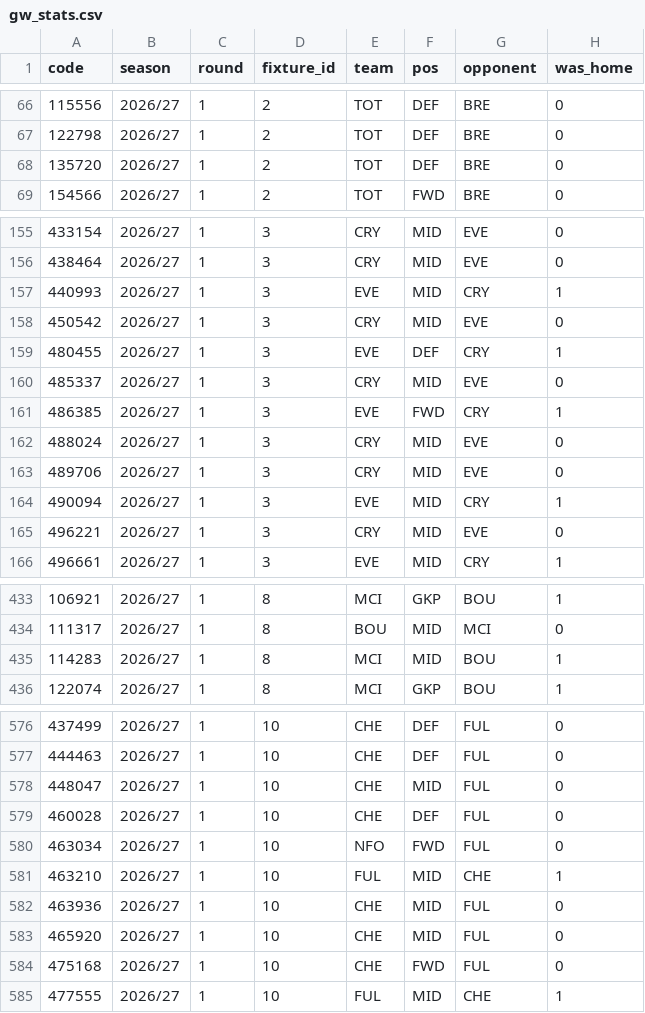
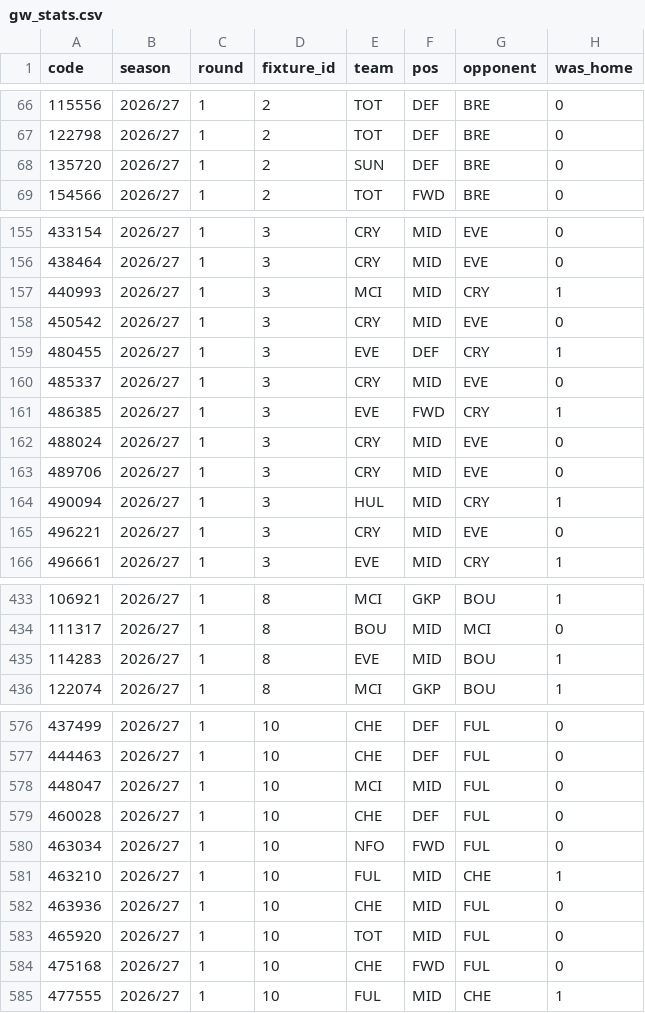
Before and after one commit to teatimedev/fpl-2026, a CSV file: data/gw_stats.csv, drawn as a sheet; only a part is shown, gaps mark what is left out; the diff covers the shown part only; the diff names each change by its address in the sheet, - before the commit and + after, or states it on an @@ line.

```diff
--- a/data/gw_stats.csv
+++ b/data/gw_stats.csv
-E68 (team): TOT
+E68 (team): SUN
-E157 (team): EVE
+E157 (team): MCI
-E164 (team): EVE
+E164 (team): HUL
-E435 (team): MCI
+E435 (team): EVE
-E578 (team): CHE
+E578 (team): MCI
-E583 (team): CHE
+E583 (team): TOT
```
Also changed, not shown: 8 edited cells elsewhere in this file, 20 other files.
